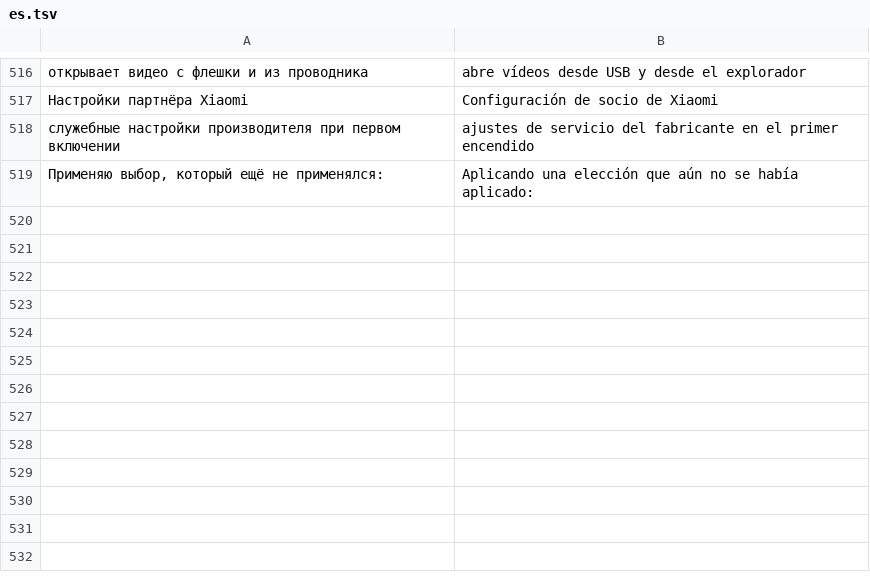
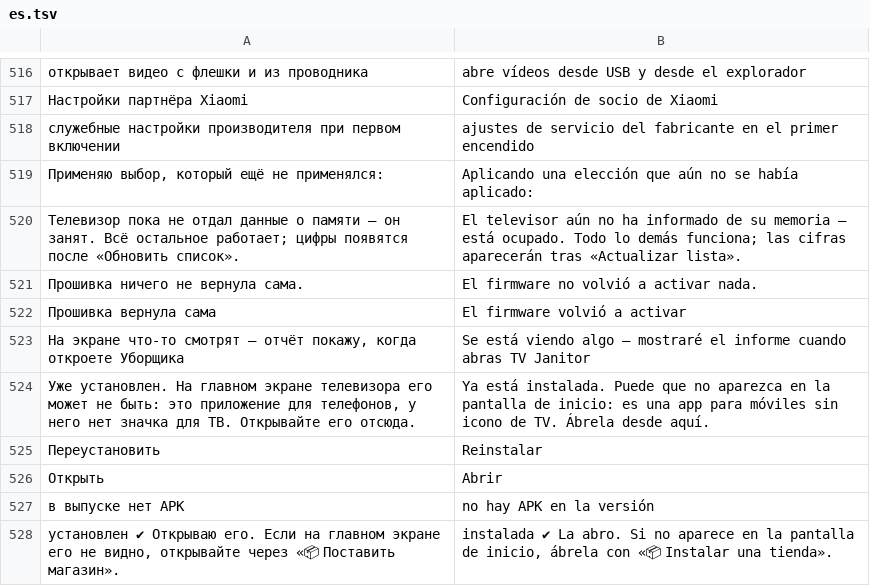
Before and after one commit to Marginalion/tv-janitor, a TSV file: app/src/main/assets/i18n/es.tsv, drawn as a sheet; only a part is shown, gaps mark what is left out; the diff names each change by its address in the sheet, - before the commit and + after, or states it on an @@ line.

```diff
--- a/app/src/main/assets/i18n/es.tsv
+++ b/app/src/main/assets/i18n/es.tsv
+row 520: Телевизор пока не отдал данные о памяти — он занят. Всё остальное работает; цифры появятся после «Обновить список». | El televisor aún no ha informado de su memoria — está ocupado. Todo lo demás funciona; las cifras aparecerán tras «Actualizar lista».
+row 521: Прошивка ничего не вернула сама. | El firmware no volvió a activar nada.
+row 522: Прошивка вернула сама | El firmware volvió a activar
+row 523: На экране что-то смотрят — отчёт покажу, когда откроете Уборщика | Se está viendo algo — mostraré el informe cuando abras TV Janitor
+row 524: Уже установлен. На главном экране телевизора его может не быть: это приложение для телефонов, у него нет значка для ТВ. Открывайте его отсюда. | Ya está instalada. Puede que no aparezca en la pantalla de inicio: es una app para móviles sin icono de TV. Ábrela desde aquí.
+row 525: Переустановить | Reinstalar
+row 526: Открыть | Abrir
+row 527: в выпуске нет APK | no hay APK en la versión
+row 528: установлен ✔ Открываю его. Если на главном экране его не видно, открывайте через «📦 Поставить магазин». | instalada ✔ La abro. Si no aparece en la pantalla de inicio, ábrela con «📦 Instalar una tienda».
```
Also changed, not shown: app/src/main/assets/i18n/de.tsv, app/src/main/assets/i18n/fr.tsv, 22 other files.
